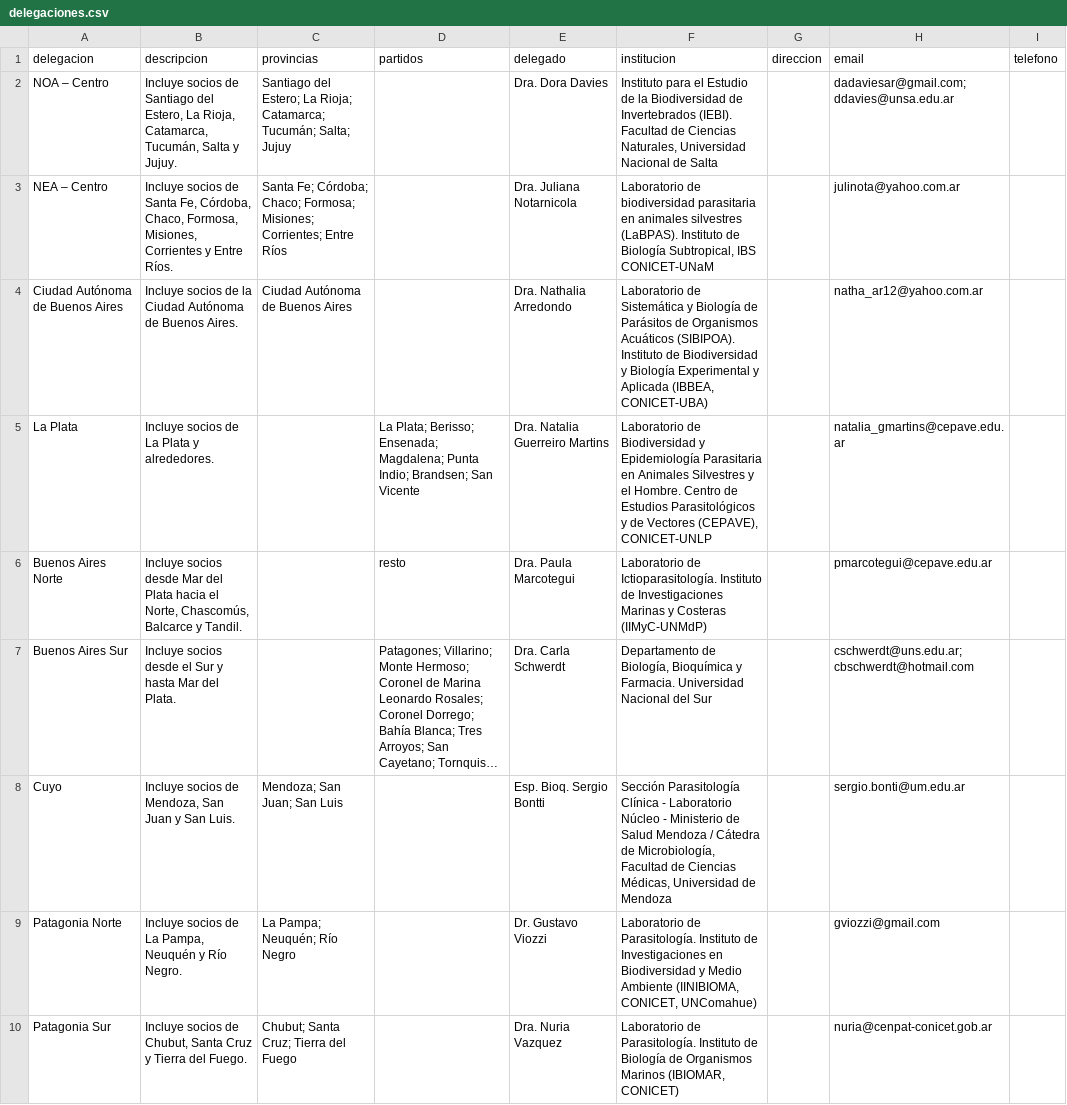
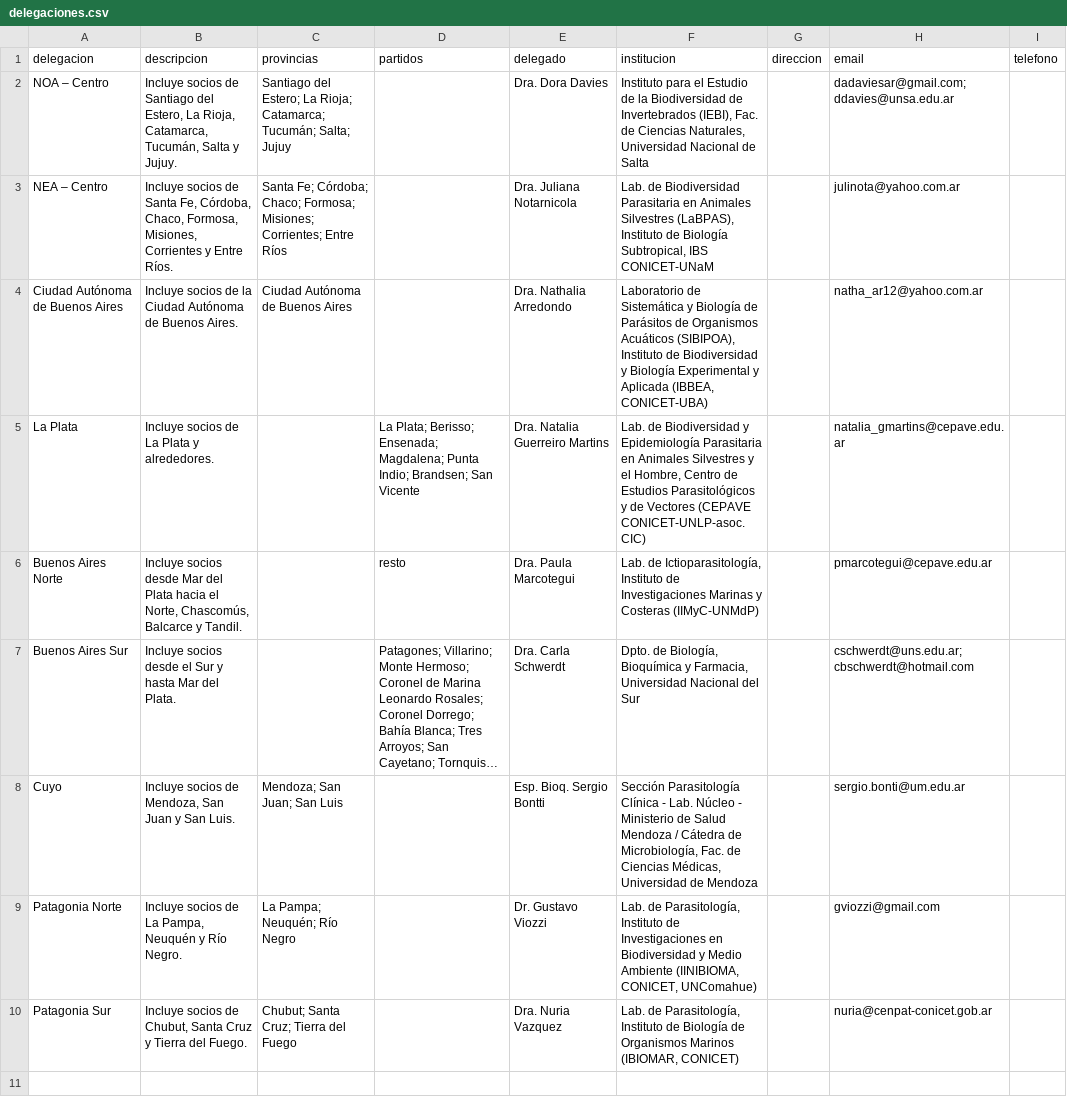
Before and after one commit to apaargentina/apaargentina.github.io, a CSV file: _data/delegaciones.csv, drawn as a sheet; only a part is shown; long unchanged cells end in …; the diff names each change by its address in the sheet, - before the commit and + after, or states it on an @@ line.

Commit message:
Update delegaciones.csv

```diff
--- a/_data/delegaciones.csv
+++ b/_data/delegaciones.csv
-F2 (institucion): …de Invertebrados (IEBI). Facultad de Ciencias…
+F2 (institucion): …de Invertebrados (IEBI), Fac. de Ciencias…
-F3 (institucion): Laboratorio de biodiversidad parasitaria en animales silvestres (LaBPAS). Instituto de…
+F3 (institucion): Lab. de Biodiversidad Parasitaria en Animales Silvestres (LaBPAS), Instituto de…
-F4 (institucion): …Organismos Acuáticos (SIBIPOA). Instituto de…
+F4 (institucion): …Organismos Acuáticos (SIBIPOA), Instituto de…
-F5 (institucion): Laboratorio de Biodiversidad y Epidemiología Parasitaria en Animales Silvestres y el Hombre. Centro de Estudios Parasitológicos y de Vectores (CEPAVE), CONICET-UNLP
+F5 (institucion): Lab. de Biodiversidad y Epidemiología Parasitaria en Animales Silvestres y el Hombre, Centro de Estudios Parasitológicos y de Vectores (CEPAVE CONICET-UNLP-asoc. CIC)
-F6 (institucion): Laboratorio de Ictioparasitología. Instituto de…
+F6 (institucion): Lab. de Ictioparasitología, Instituto de…
-F7 (institucion): Departamento de Biología, Bioquímica y Farmacia. Universidad Nacional…
+F7 (institucion): Dpto. de Biología, Bioquímica y Farmacia, Universidad Nacional…
-F8 (institucion): …Clínica - Laboratorio Núcleo - Ministerio de Salud Mendoza / Cátedra de Microbiología, Facultad de Ciencias…
+F8 (institucion): …Clínica - Lab. Núcleo - Ministerio de Salud Mendoza / Cátedra de Microbiología, Fac. de Ciencias…
-F9 (institucion): Laboratorio de Parasitología. Instituto de…
+F9 (institucion): Lab. de Parasitología, Instituto de…
-F10 (institucion): Laboratorio de Parasitología. Instituto de…
+F10 (institucion): Lab. de Parasitología, Instituto de…
```
